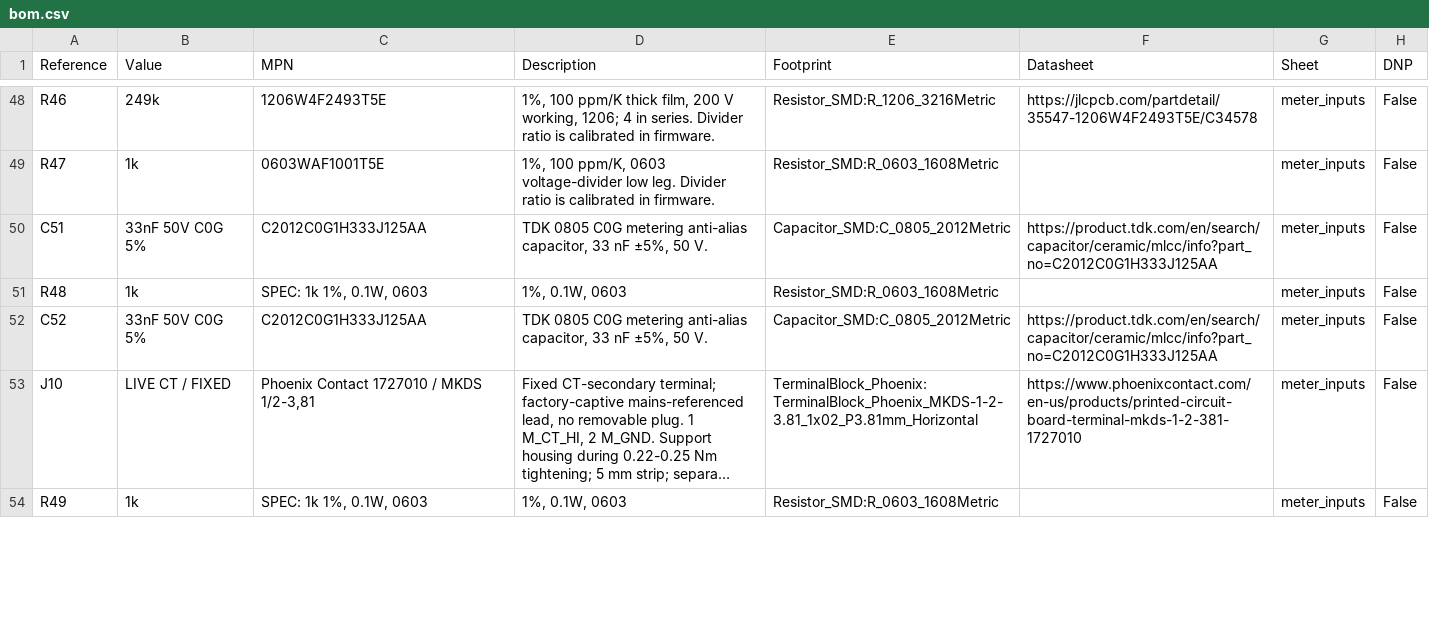
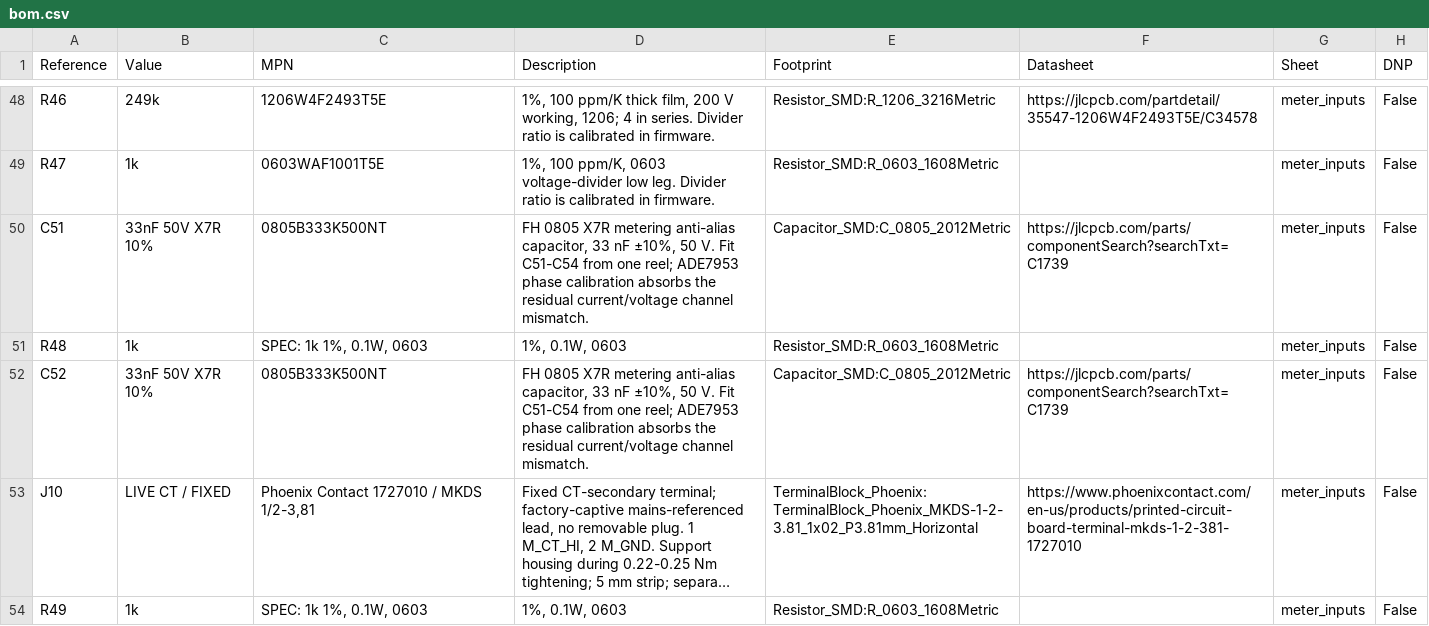
Before and after one commit to kkz6/pump-controller, a CSV file: hardware/main/bom.csv, drawn as a sheet; only a part is shown, gaps mark what is left out; long unchanged cells end in …; the diff covers the shown part only; the diff names each change by its address in the sheet, - before the commit and + after, or states it on an @@ line.

```diff
--- a/hardware/main/bom.csv
+++ b/hardware/main/bom.csv
-B50 (Value): 33nF 50V C0G 5%
+B50 (Value): 33nF 50V X7R 10%
-C50 (MPN): C2012C0G1H333J125AA
+C50 (MPN): 0805B333K500NT
-D50 (Description): TDK 0805 C0G metering anti-alias capacitor, 33 nF ±5%, 50 V.
+D50 (Description): FH 0805 X7R metering anti-alias capacitor, 33 nF ±10%, 50 V. Fit C51-C54 from one reel; ADE7953 phase calibration absorbs the residual current/voltage channel mismatch.
-F50 (Datasheet): https://product.tdk.com/en/search/capacitor/ceramic/mlcc/info?part_no=C2012C0G1H333J125AA
+F50 (Datasheet): https://jlcpcb.com/parts/componentSearch?searchTxt=C1739
-B52 (Value): 33nF 50V C0G 5%
+B52 (Value): 33nF 50V X7R 10%
-C52 (MPN): C2012C0G1H333J125AA
+C52 (MPN): 0805B333K500NT
-D52 (Description): TDK 0805 C0G metering anti-alias capacitor, 33 nF ±5%, 50 V.
+D52 (Description): FH 0805 X7R metering anti-alias capacitor, 33 nF ±10%, 50 V. Fit C51-C54 from one reel; ADE7953 phase calibration absorbs the residual current/voltage channel mismatch.
-F52 (Datasheet): https://product.tdk.com/en/search/capacitor/ceramic/mlcc/info?part_no=C2012C0G1H333J125AA
+F52 (Datasheet): https://jlcpcb.com/parts/componentSearch?searchTxt=C1739
```
Also changed, not shown: 20 edited cells elsewhere in this file, hardware/panel/bom.csv, manufacturing/main-BOM.csv, 31 other files.
